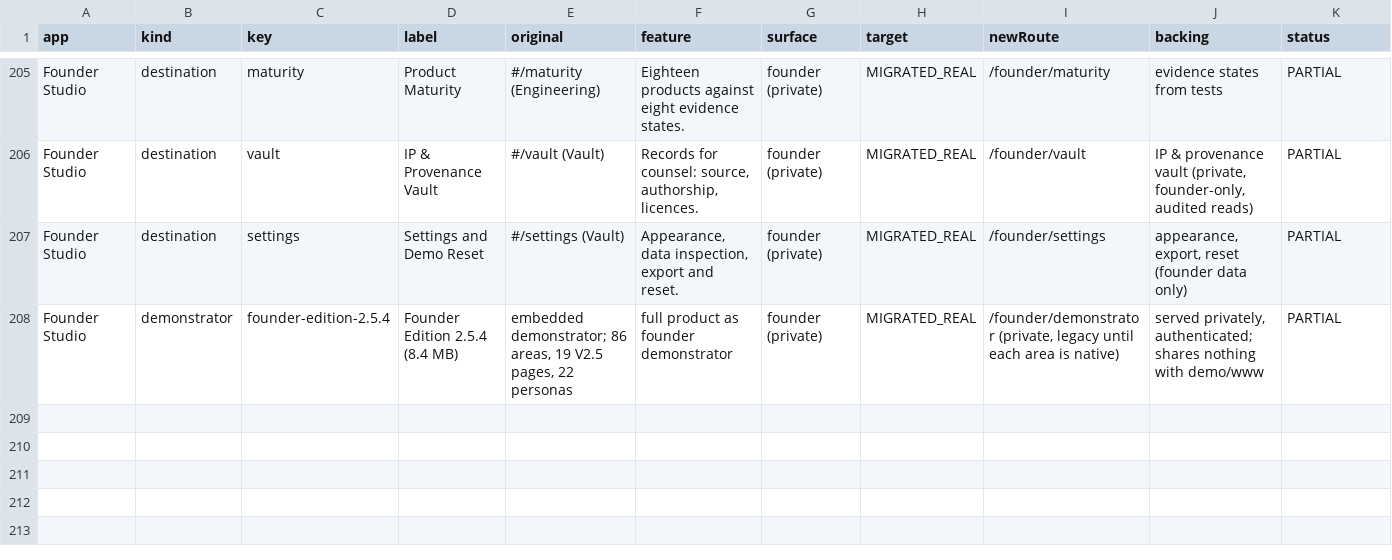
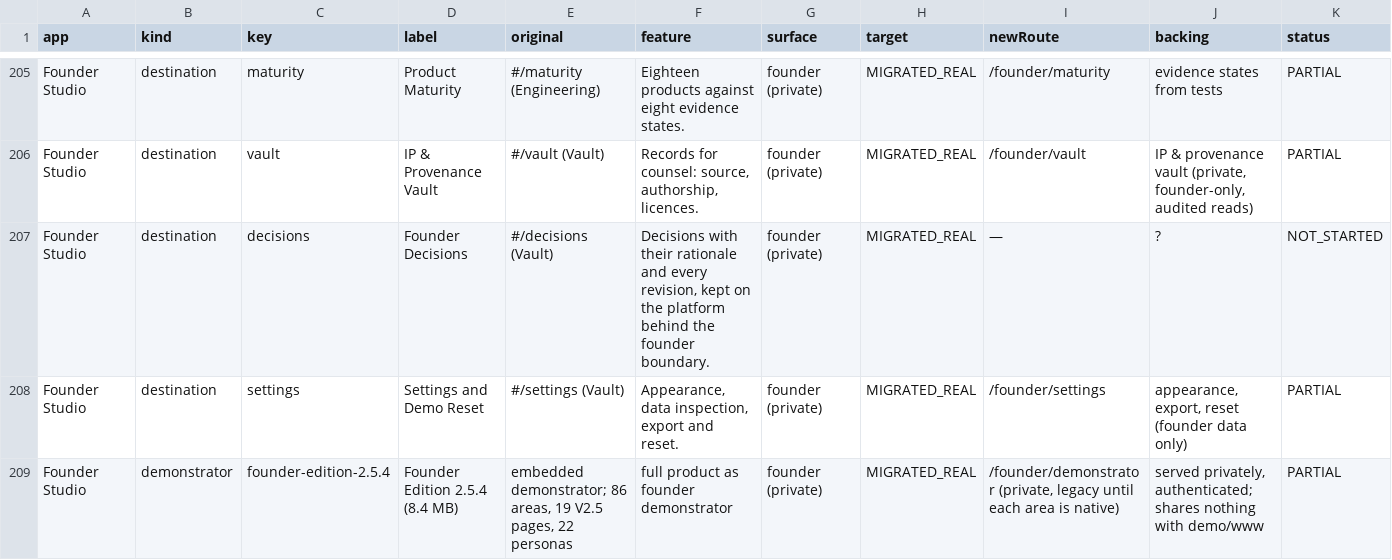
Before and after one commit to jeremiahjohnson754-cmyk/empathia-technologies, a CSV file: docs/legacy-parity.csv, drawn as a sheet; only a part is shown, gaps mark what is left out; rows hold the shown columns only; the diff names each change by its address in the sheet, - before the commit and + after, or states it on an @@ line.

```diff
--- a/docs/legacy-parity.csv
+++ b/docs/legacy-parity.csv
+row 207: Founder Studio | destination | decisions | Founder Decisions | #/decisions (Vault) | Decisions with their rationale and every revision, kept on the platform behind the founder boundary. | founder (private) | MIGRATED_REAL | — | ? | NOT_STARTED
```
Also changed, not shown: 6 other files.
